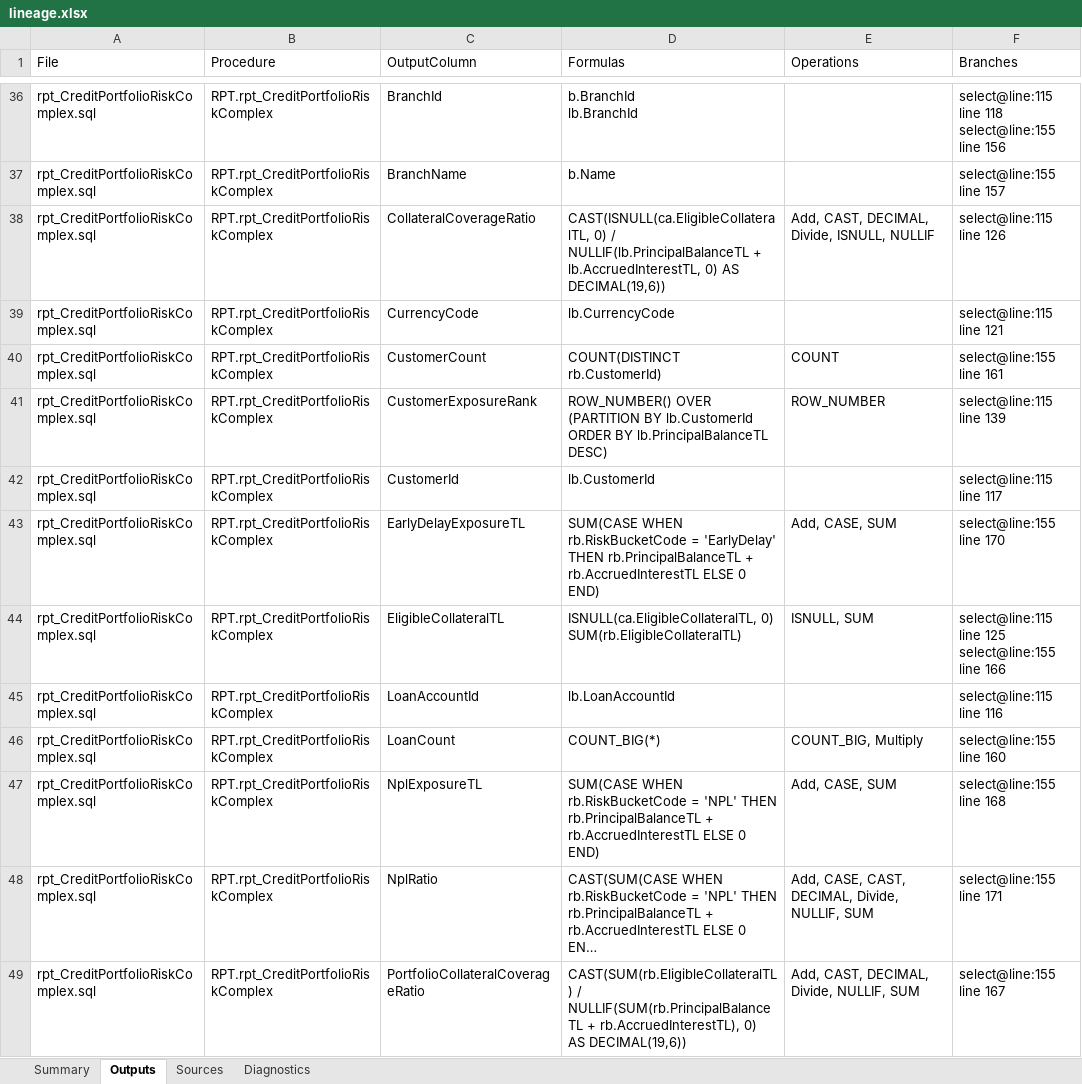
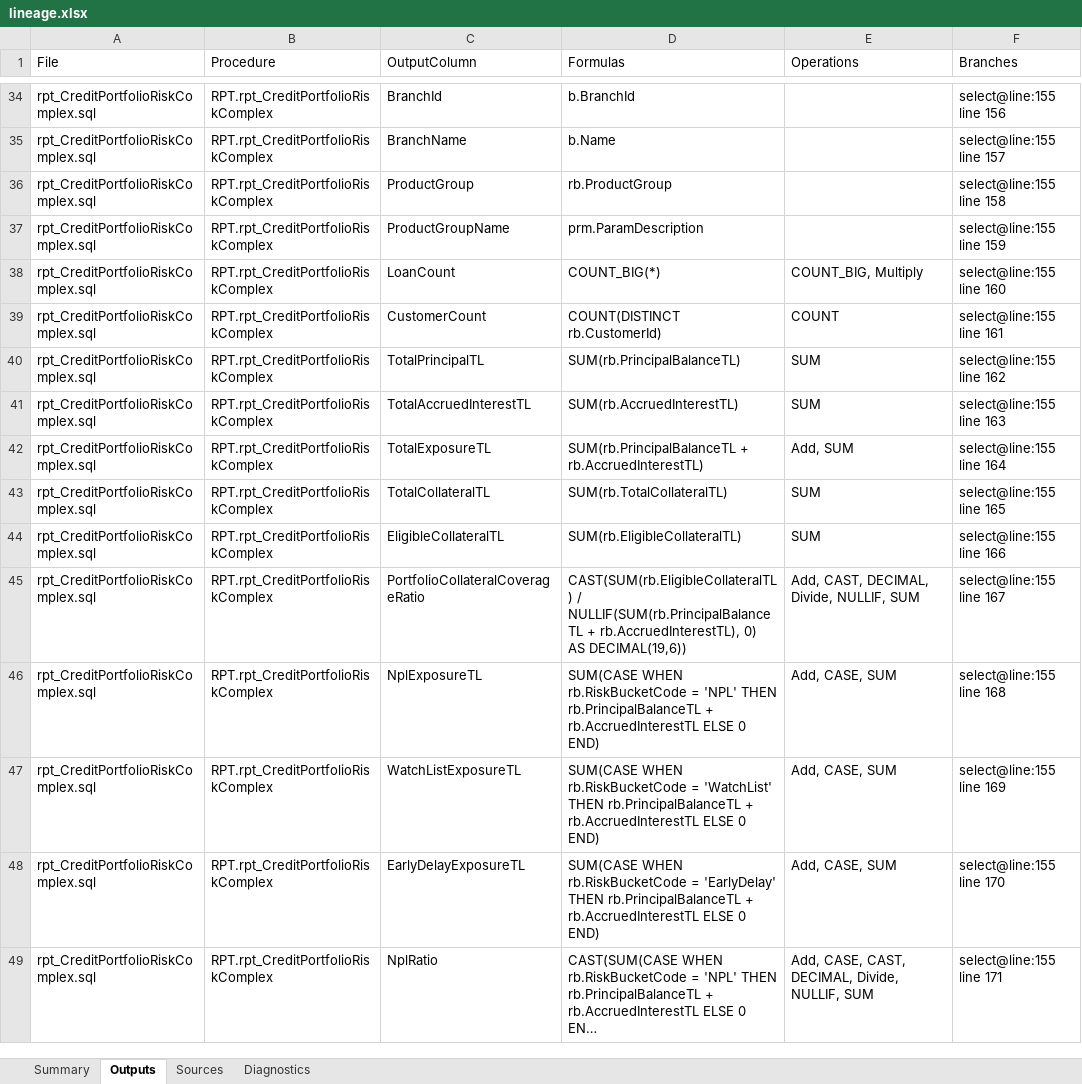
Before and after one commit to menesates/SpLineageAnalyzer, an Excel workbook: output/lineage.xlsx, sheet Outputs, drawn as a sheet; only a part is shown, gaps mark what is left out; long unchanged cells end in …; values as stored, in another font and other column widths than the file's, no borders; table styles not drawn; removed rows and columns are numbered as before the commit, all else as after; ↵ is a line break in a cell; the diff covers the shown part only; the diff names each change by its address in the sheet, - before the commit and + after, or states it on an @@ line.

```diff
--- a/output/lineage.xlsx (sheet Outputs)
+++ b/output/lineage.xlsx (sheet Outputs)
-D34 (Formulas): b.BranchId ↵ lb.BranchId
+D34 (Formulas): b.BranchId
-F34 (Branches): select@line:115 line 118 ↵ select@line:155 line 156
+F34 (Branches): select@line:155 line 156
-C36 (OutputColumn): CollateralCoverageRatio
+C36 (OutputColumn): ProductGroup
-D36 (Formulas): CAST(ISNULL(ca.EligibleCollateralTL, 0) / NULLIF(lb.PrincipalBalanceTL + lb.AccruedInterestTL, 0) AS DECIMAL(19,6))
+D36 (Formulas): rb.ProductGroup
-E36 (Operations): Add, CAST, DECIMAL, Divide, ISNULL, NULLIF
+E36 (Operations): (empty)
-F36 (Branches): select@line:115 line 126
+F36 (Branches): select@line:155 line 158
-C37 (OutputColumn): CurrencyCode
+C37 (OutputColumn): ProductGroupName
-D37 (Formulas): lb.CurrencyCode
+D37 (Formulas): prm.ParamDescription
-F37 (Branches): select@line:115 line 121
+F37 (Branches): select@line:155 line 159
@@ row 46 moved to row 38: rpt_CreditPortfolioRiskComplex.sql @@
@@ row 65 moved to row 40: rpt_CreditPortfolioRiskComplex.sql @@
@@ row 62 moved to row 41: rpt_CreditPortfolioRiskComplex.sql @@
-C42 (OutputColumn): CustomerExposureRank
+C42 (OutputColumn): TotalExposureTL
-D42 (Formulas): ROW_NUMBER() OVER (PARTITION BY lb.CustomerId ORDER BY lb.PrincipalBalanceTL DESC)
+D42 (Formulas): SUM(rb.PrincipalBalanceTL + rb.AccruedInterestTL)
-E42 (Operations): ROW_NUMBER
+E42 (Operations): Add, SUM
-F42 (Branches): select@line:115 line 139
+F42 (Branches): select@line:155 line 164
-C43 (OutputColumn): CustomerId
+C43 (OutputColumn): TotalCollateralTL
-D43 (Formulas): lb.CustomerId
+D43 (Formulas): SUM(rb.TotalCollateralTL)
-E43 (Operations): (empty)
+E43 (Operations): SUM
-F43 (Branches): select@line:115 line 117
+F43 (Branches): select@line:155 line 165
+row 44: rpt_CreditPortfolioRiskComplex.sql | RPT.rpt_CreditPortfolioRiskComplex | EligibleCollateralTL | SUM(rb.EligibleCollateralTL) | SUM | select@line:155 line 166
@@ row 49 moved to row 45: rpt_CreditPortfolioRiskComplex.sql @@
@@ row 47 moved to row 46: rpt_CreditPortfolioRiskComplex.sql @@
@@ row 66 moved to row 47: rpt_CreditPortfolioRiskComplex.sql @@
-row 44: rpt_CreditPortfolioRiskComplex.sql | RPT.rpt_CreditPortfolioRiskComplex | EligibleCollateralTL | ISNULL(ca.EligibleCollateralTL, 0) ↵ SUM(rb.EligibleCollateralTL) | ISNULL, SUM | select@line:115 line 125 ↵ select@line:155 line 166
-row 45: rpt_CreditPortfolioRiskComplex.sql | RPT.rpt_CreditPortfolioRiskComplex | LoanAccountId | lb.LoanAccountId |  | select@line:115 line 116
```
Also changed, not shown: 4 added rows, 14 removed rows, 71 moved rows and 40 edited cells elsewhere in this sheet, sheet Sources, 6 other files.
